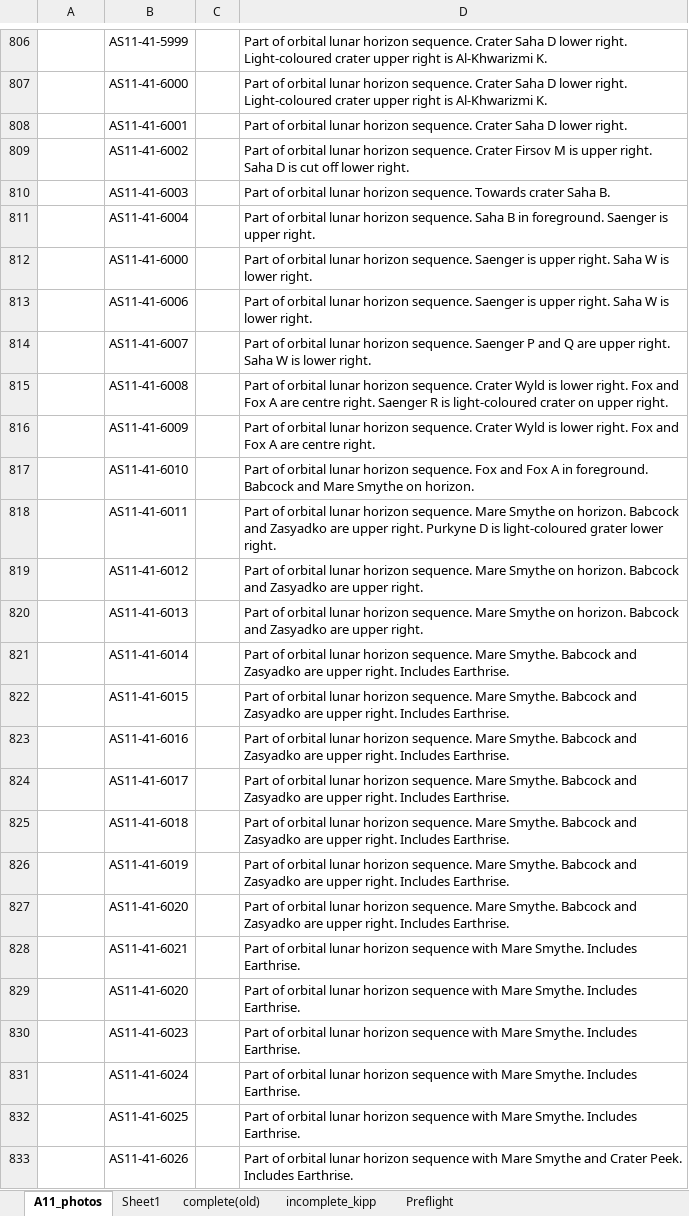
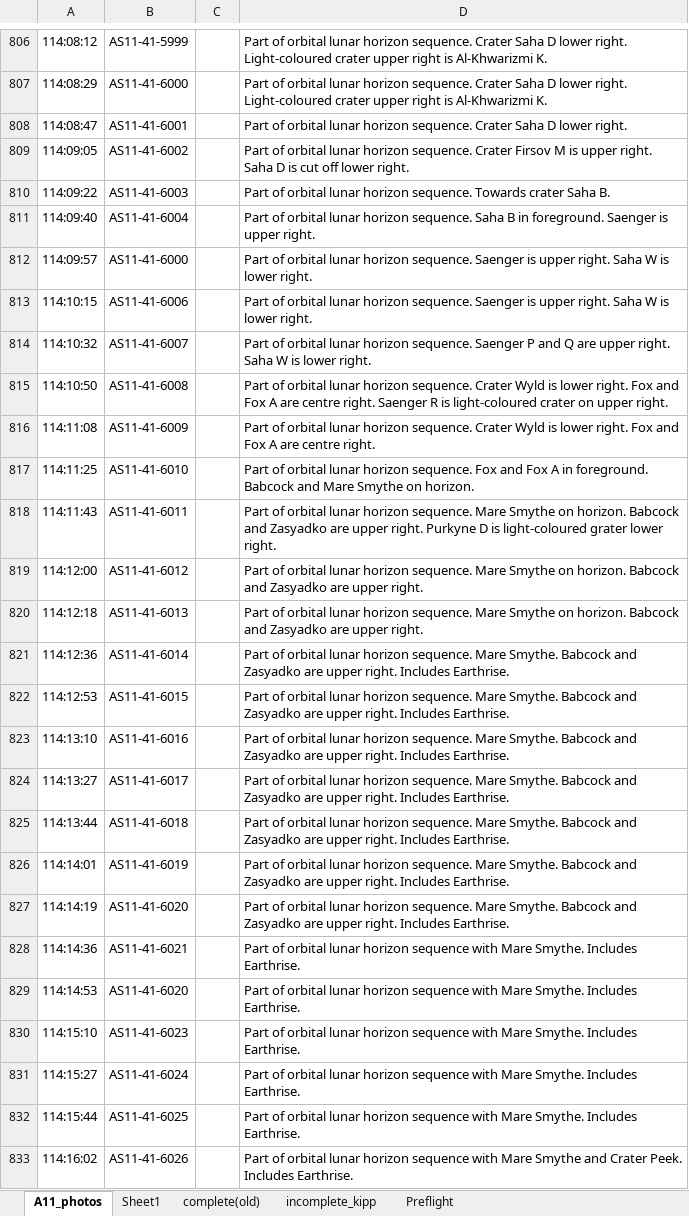
Before and after one commit to bfeist/Apollo_11, an Excel workbook: MISSION_DATA/A11_photos.xlsx, sheet A11_photos, drawn as a sheet; only a part is shown, gaps mark what is left out; values as stored, in another font and other column widths than the file's, no borders; the diff covers the shown part only; the diff names each change by its address in the sheet, - before the commit and + after, or states it on an @@ line.

Commit message:
Timed all photos. Fixed build to remove duplicate onboard entries. Fixed z-order for search.

```diff
--- a/MISSION_DATA/A11_photos.xlsx (sheet A11_photos)
+++ b/MISSION_DATA/A11_photos.xlsx (sheet A11_photos)
-A806: (empty)
+A806: 114:08:12
-A807: (empty)
+A807: 114:08:29
-A808: (empty)
+A808: 114:08:47
-A809: (empty)
+A809: 114:09:05
-A810: (empty)
+A810: 114:09:22
-A811: (empty)
+A811: 114:09:40
-A812: (empty)
+A812: 114:09:57
-A813: (empty)
+A813: 114:10:15
-A814: (empty)
+A814: 114:10:32
-A815: (empty)
+A815: 114:10:50
-A816: (empty)
+A816: 114:11:08
-A817: (empty)
+A817: 114:11:25
-A818: (empty)
+A818: 114:11:43
-A819: (empty)
+A819: 114:12:00
-A820: (empty)
+A820: 114:12:18
-A821: (empty)
+A821: 114:12:36
-A822: (empty)
+A822: 114:12:53
-A823: (empty)
+A823: 114:13:10
-A824: (empty)
+A824: 114:13:27
-A825: (empty)
+A825: 114:13:44
-A826: (empty)
+A826: 114:14:01
-A827: (empty)
+A827: 114:14:19
-A828: (empty)
+A828: 114:14:36
-A829: (empty)
+A829: 114:14:53
-A830: (empty)
+A830: 114:15:10
-A831: (empty)
+A831: 114:15:27
-A832: (empty)
+A832: 114:15:44
-A833: (empty)
+A833: 114:16:02
```
Also changed, not shown: 850 edited cells and cell formats elsewhere in this sheet, 9 other files.
